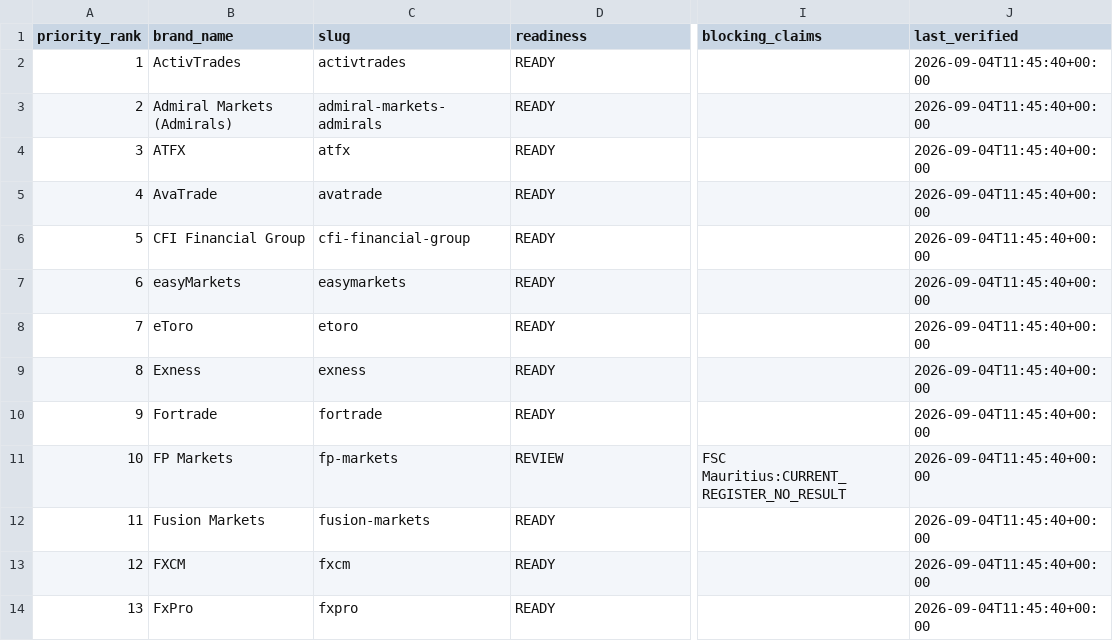
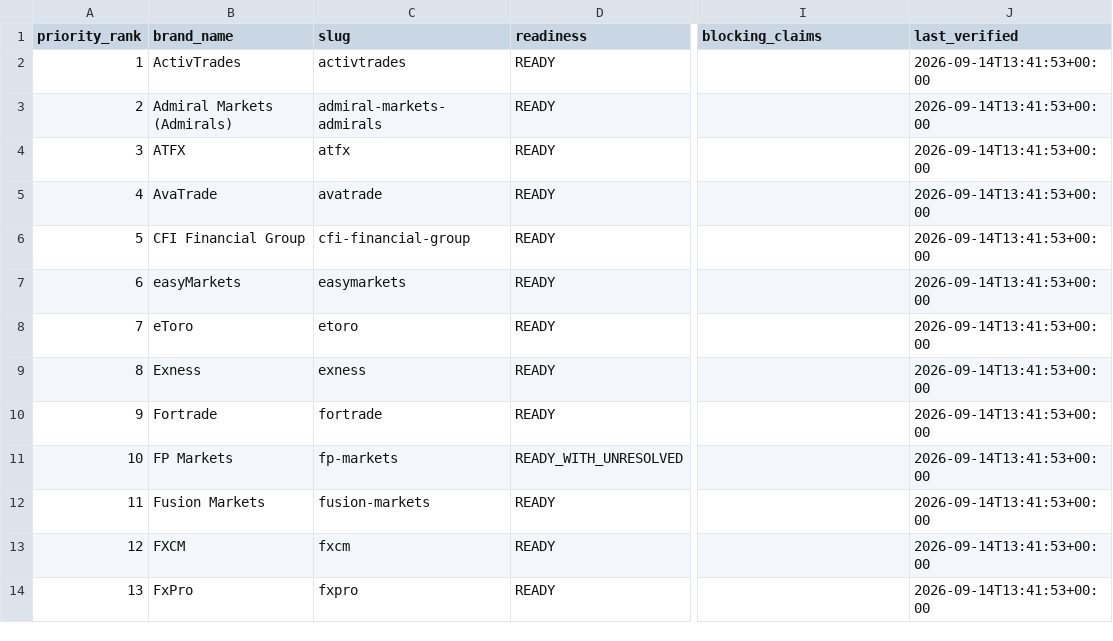
Before and after one commit to acuity-vince/acuity-competitor-intelligence, a CSV file: data/exports/priority-25-entity-resolution-audit.csv, drawn as a sheet; only a part is shown, gaps mark what is left out; the diff covers the shown part only; the diff names each change by its address in the sheet, - before the commit and + after, or states it on an @@ line.

```diff
--- a/data/exports/priority-25-entity-resolution-audit.csv
+++ b/data/exports/priority-25-entity-resolution-audit.csv
-J2:J14 (last_verified): 2026-09-04T11:45:40+00:00
+J2:J14 (last_verified): 2026-09-14T13:41:53+00:00
-D11 (readiness): REVIEW
+D11 (readiness): READY_WITH_UNRESOLVED
-I11 (blocking_claims): FSC Mauritius:CURRENT_REGISTER_NO_RESULT
+I11 (blocking_claims): (empty)
```
Also changed, not shown: 16 edited cells elsewhere in this file, data/exports/broker-identity-audit.csv, 15 other files.
